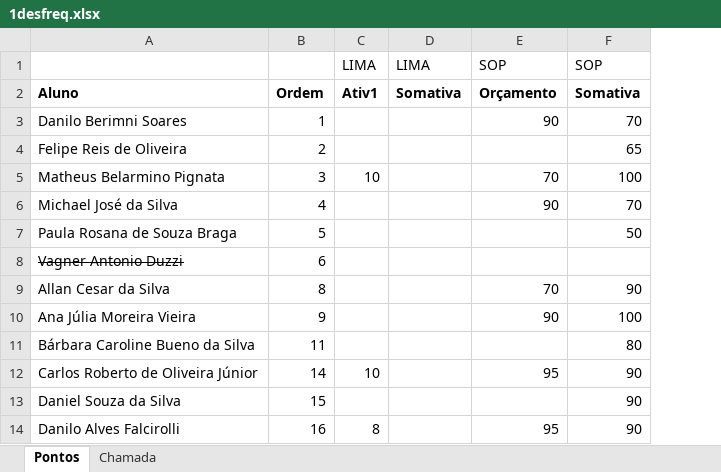
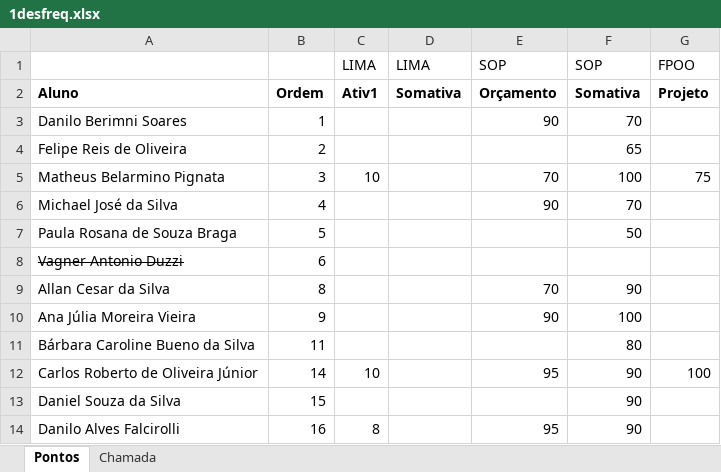
Before and after one commit to wellifabio/senai2021, an Excel workbook: 1des/1desfreq.xlsx, sheet Pontos, drawn as a sheet; only a part is shown; values as stored, in another font and other column widths than the file's, no borders; the diff names each change by its address in the sheet, - before the commit and + after, or states it on an @@ line.

Commit message:
1des fpoo Add questionario

```diff
--- a/1des/1desfreq.xlsx (sheet Pontos)
+++ b/1des/1desfreq.xlsx (sheet Pontos)
+column G, rows 1-12: FPOO | Projeto |  |  | 75 |  |  |  |  |  |  | 100
```
Also changed, not shown: 3 other files.
